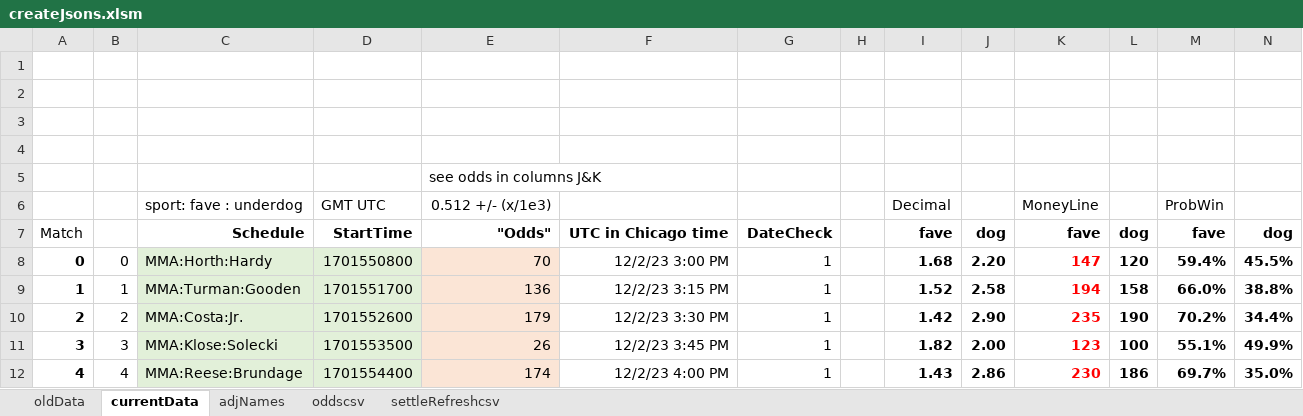
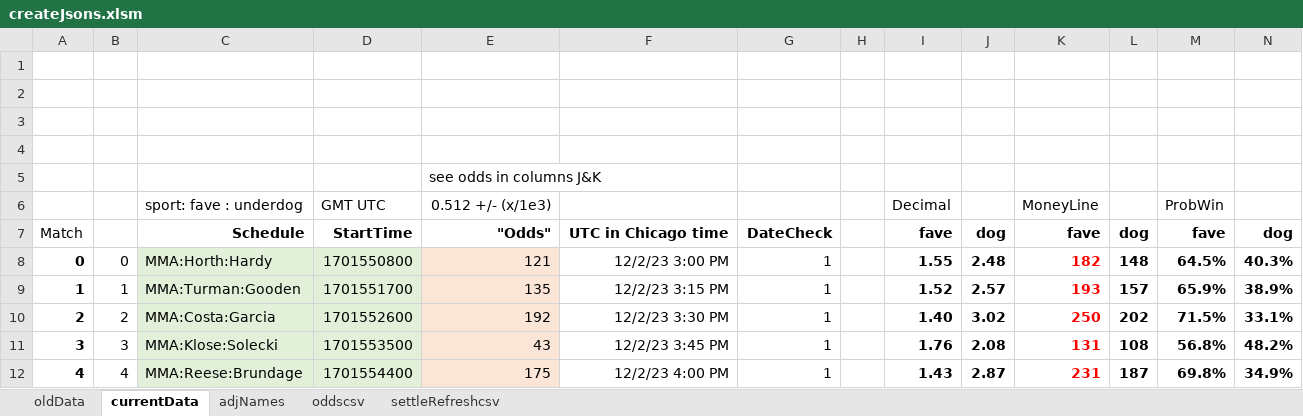
Before and after one commit to efalken/SportEth, an Excel workbook: docs/createJsons.xlsm, sheet currentData, drawn as a sheet; only a part is shown; values as stored, in another font and other column widths than the file's, no borders; charts and pictures and conditional formats not drawn; removed rows and columns are numbered as before the commit, all else as after; the diff covers the shown part only; the diff names each change by its address in the sheet, - before the commit and + after, or states it on an @@ line.

```diff
--- a/docs/createJsons.xlsm (sheet currentData)
+++ b/docs/createJsons.xlsm (sheet currentData)
-E8: 70
+E8: 121
-I8: 1.68
+I8: 1.55
-J8: 2.20
+J8: 2.48
-K8: 147
+K8: 182
-L8: 120
+L8: 148
-M8: 59.4%
+M8: 64.5%
-N8: 45.5%
+N8: 40.3%
-E9: 136
+E9: 135
-J9: 2.58
+J9: 2.57
-K9: 194
+K9: 193
-L9: 158
+L9: 157
-M9: 66.0%
+M9: 65.9%
-N9: 38.8%
+N9: 38.9%
-row 10: 2 | 2 | MMA:Costa:Jr. | 1701552600 | 179 | 12/2/23 3:30 PM | 1 |  | 1.42 | 2.90 | 235 | 190 | 70.2% | 34.4%
+row 10: 2 | 2 | MMA:Costa:Garcia | 1701552600 | 192 | 12/2/23 3:30 PM | 1 |  | 1.40 | 3.02 | 250 | 202 | 71.5% | 33.1%
-E11: 26
+E11: 43
-I11: 1.82
+I11: 1.76
-J11: 2.00
+J11: 2.08
-K11: 123
+K11: 131
-L11: 100
+L11: 108
-M11: 55.1%
+M11: 56.8%
-N11: 49.9%
+N11: 48.2%
-E12: 174
+E12: 175
-J12: 2.86
+J12: 2.87
-K12: 230
+K12: 231
-L12: 186
+L12: 187
-M12: 69.7%
+M12: 69.8%
-N12: 35.0%
+N12: 34.9%
```
Also changed, not shown: 178 edited cells and cell formats elsewhere in this sheet, sheet adjNames, sheet oddscsv, sheet settleRefreshcsv, formulas that keep their value, 6 other files.
